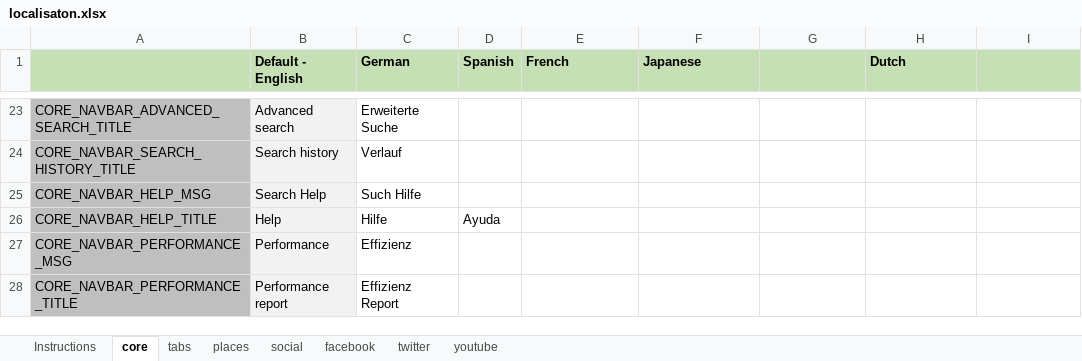
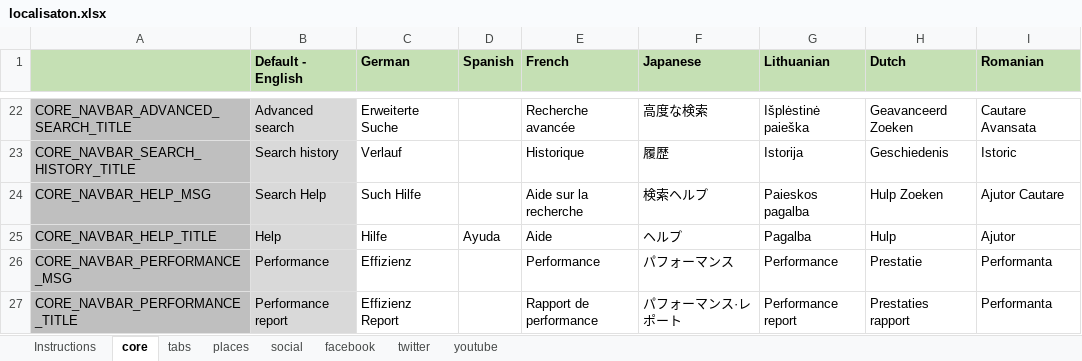
Before and after one commit to funnelback/stencils, an Excel workbook: nodejs/localisaton.xlsx, sheet core, drawn as a sheet; only a part is shown, gaps mark what is left out; values as stored, in another font and other column widths than the file's, no borders; addresses are those after the commit; the diff covers the shown part only; the diff names each change by its address in the sheet, - before the commit and + after, or states it on an @@ line.

Commit message:
Updating spreadsheet to store all the translation making it easier to maintain
Added Romanian, Lithuanian, French and Japanese

```diff
--- a/nodejs/localisaton.xlsx (sheet core)
+++ b/nodejs/localisaton.xlsx (sheet core)
-G1: (empty)
+G1: Lithuanian
-I1: (empty)
+I1: Romanian
-B22:B27 fill: #F2F2F2
+B22:B27 fill: #D9D9D9
-E22 (French): (empty)
+E22 (French): Recherche avancée
-F22 (Japanese): (empty)
+F22 (Japanese): 高度な検索
-G22 (Lithuanian): (empty)
+G22 (Lithuanian): Išplėstinė paieška
-H22 (Dutch): (empty)
+H22 (Dutch): Geavanceerd Zoeken
-I22 (Romanian): (empty)
+I22 (Romanian): Cautare Avansata
-E23 (French): (empty)
+E23 (French): Historique
-F23 (Japanese): (empty)
+F23 (Japanese): 履歴
-G23 (Lithuanian): (empty)
+G23 (Lithuanian): Istorija
-H23 (Dutch): (empty)
+H23 (Dutch): Geschiedenis
-I23 (Romanian): (empty)
+I23 (Romanian): Istoric
-E24 (French): (empty)
+E24 (French): Aide sur la recherche
-F24 (Japanese): (empty)
+F24 (Japanese): 検索ヘルプ
-G24 (Lithuanian): (empty)
+G24 (Lithuanian): Paieskos pagalba
-H24 (Dutch): (empty)
+H24 (Dutch): Hulp Zoeken
-I24 (Romanian): (empty)
+I24 (Romanian): Ajutor Cautare
-E25 (French): (empty)
+E25 (French): Aide
-F25 (Japanese): (empty)
+F25 (Japanese): ヘルプ
-G25 (Lithuanian): (empty)
+G25 (Lithuanian): Pagalba
-H25 (Dutch): (empty)
+H25 (Dutch): Hulp
-I25 (Romanian): (empty)
+I25 (Romanian): Ajutor
-E26 (French): (empty)
+E26 (French): Performance
-F26 (Japanese): (empty)
+F26 (Japanese): パフォーマンス
-G26 (Lithuanian): (empty)
+G26 (Lithuanian): Performance
-H26 (Dutch): (empty)
+H26 (Dutch): Prestatie
-I26:I27 (Romanian): (empty)
+I26:I27 (Romanian): Performanta
-E27 (French): (empty)
+E27 (French): Rapport de performance
-F27 (Japanese): (empty)
+F27 (Japanese): パフォーマンス·レポート
-G27 (Lithuanian): (empty)
+G27 (Lithuanian): Performance report
-H27 (Dutch): (empty)
+H27 (Dutch): Prestaties rapport
```
Also changed, not shown: 4 added rows, 12 removed rows, 724 edited cells and cell formats elsewhere in this sheet.
